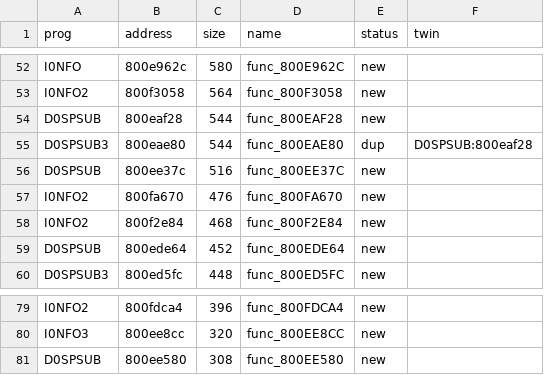
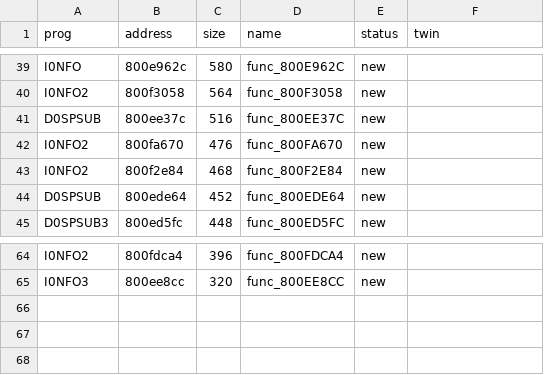
Before and after one commit to afsenovilla/Tombi-Decomp, a CSV file: notes/todo_areas.csv, drawn as a sheet; only a part is shown, gaps mark what is left out; the diff covers the shown part only; the diff names each change by its address in the sheet, - before the commit and + after, or states it on an @@ line.

```diff
--- a/notes/todo_areas.csv
+++ b/notes/todo_areas.csv
-row 54: D0SPSUB | 800eaf28 | 544 | func_800EAF28 | new
-row 55: D0SPSUB3 | 800eae80 | 544 | func_800EAE80 | dup | D0SPSUB:800eaf28
-row 81: D0SPSUB | 800ee580 | 308 | func_800EE580 | new
```
Also changed, not shown: 13 removed rows elsewhere in this file, 5 other files.
